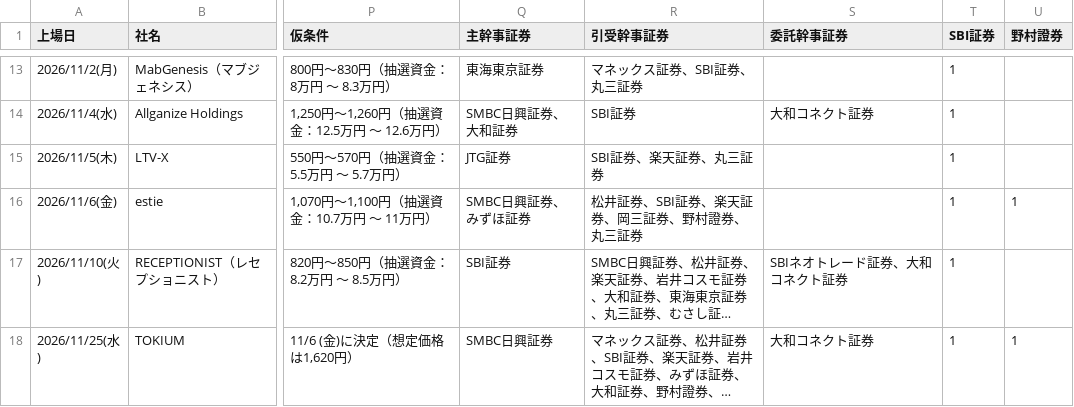
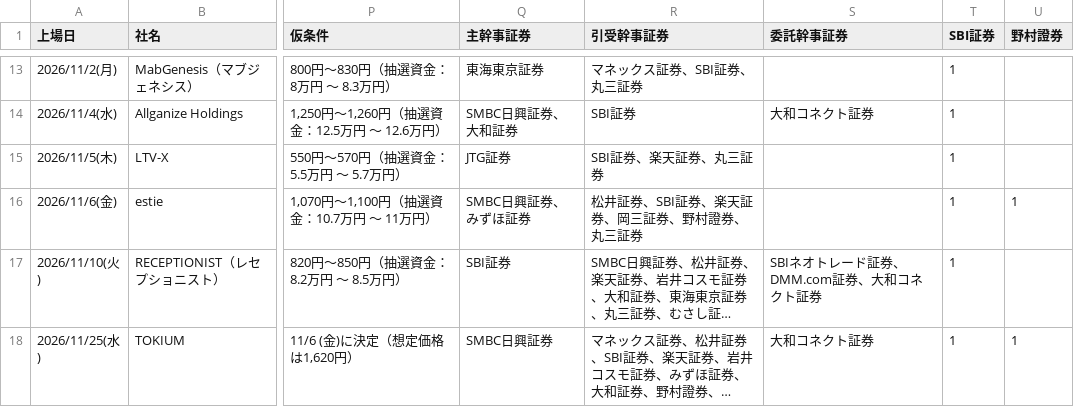
Before and after one commit to Ushibays1992-HUB-Claude/claude_code, a CSV file: ipo.csv, drawn as a sheet; only a part is shown, gaps mark what is left out; long unchanged cells end in …; the diff names each change by its address in the sheet, - before the commit and + after, or states it on an @@ line.

```diff
--- a/ipo.csv
+++ b/ipo.csv
-S17 (委託幹事証券): SBIネオトレード証券、大和コネクト証券
+S17 (委託幹事証券): SBIネオトレード証券、DMM.com証券、大和コネクト証券
```
Also changed, not shown: 2 other files.
